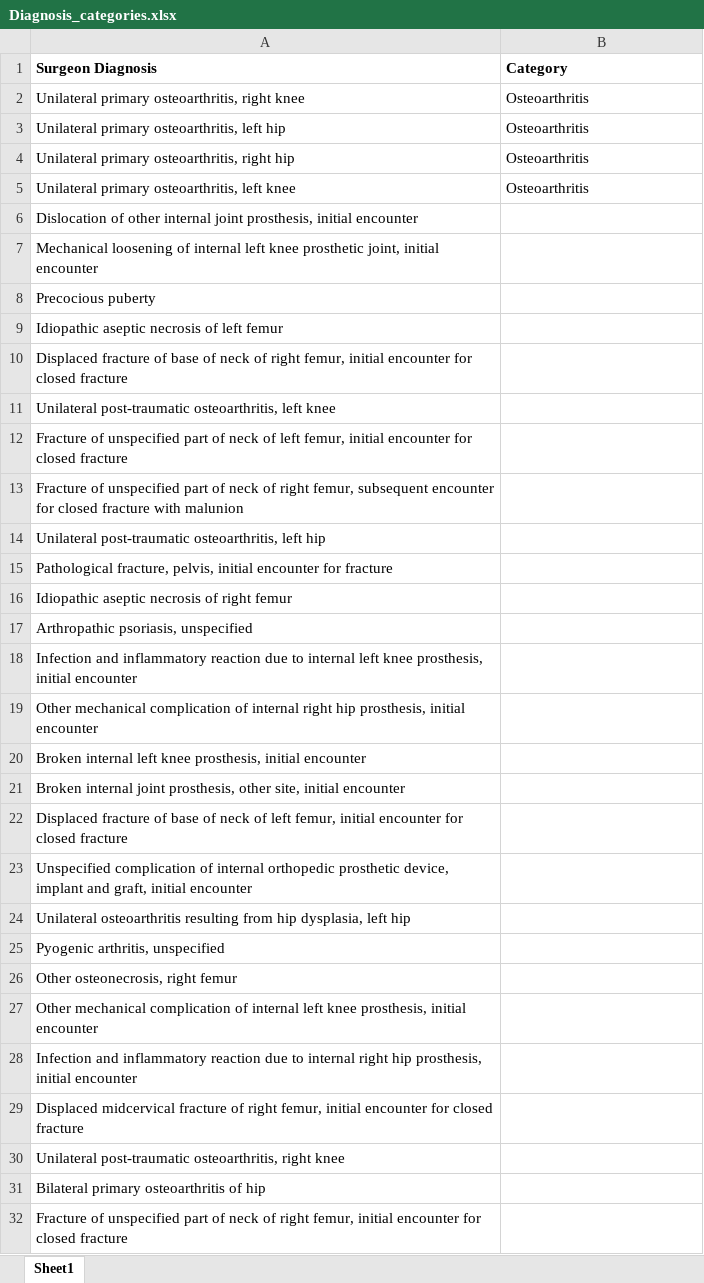
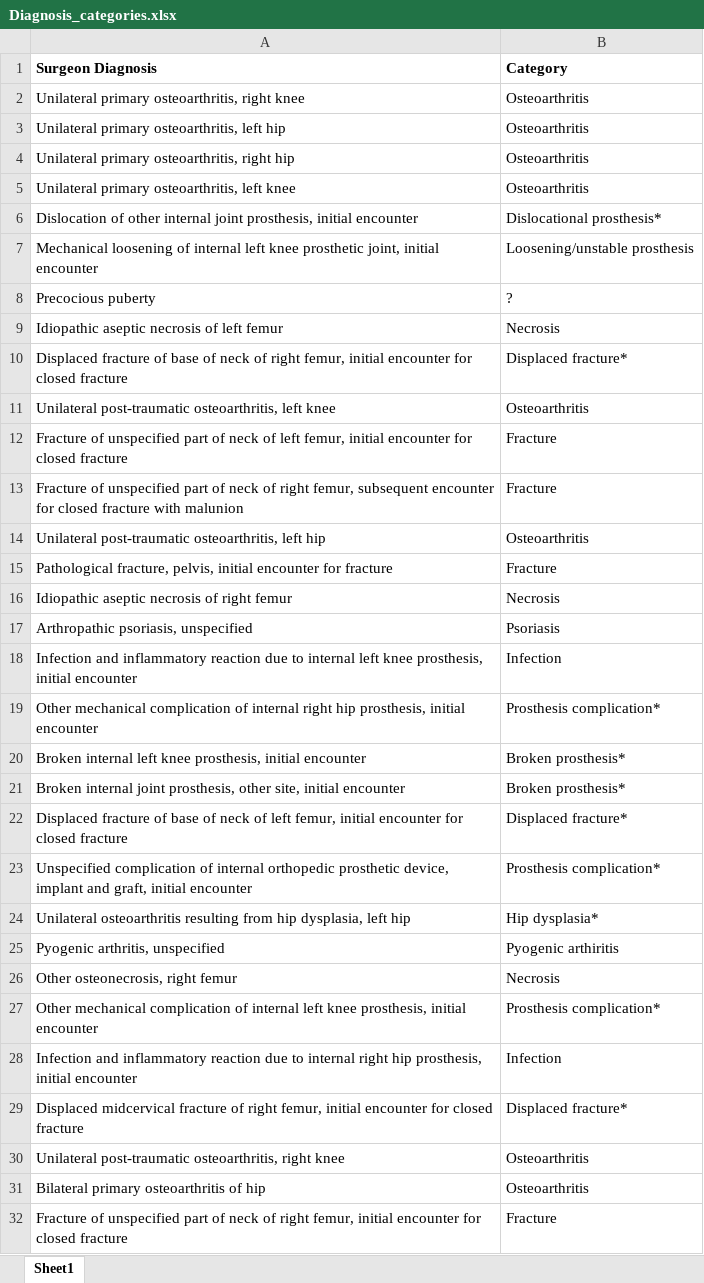
Before and after one commit to SORG-AI/MGB-Dashboards, an Excel workbook: data/aaos_database/Diagnosis_categories.xlsx, sheet Sheet1, drawn as a sheet; only a part is shown; values as stored, in another font and other column widths than the file's, no borders; the diff covers the shown part only; the diff names each change by its address in the sheet, - before the commit and + after, or states it on an @@ line.

Commit message:
update the excel
added the categories as of right now, let's see if I break anything

```diff
--- a/data/aaos_database/Diagnosis_categories.xlsx (sheet Sheet1)
+++ b/data/aaos_database/Diagnosis_categories.xlsx (sheet Sheet1)
-B6 (Category): (empty)
+B6 (Category): Dislocational prosthesis*
-B7 (Category): (empty)
+B7 (Category): Loosening/unstable prosthesis
-B8 (Category): (empty)
+B8 (Category): ?
-B9 (Category): (empty)
+B9 (Category): Necrosis
-B10 (Category): (empty)
+B10 (Category): Displaced fracture*
-B11 (Category): (empty)
+B11 (Category): Osteoarthritis
-B12:B13 (Category): (empty)
+B12:B13 (Category): Fracture
-B14 (Category): (empty)
+B14 (Category): Osteoarthritis
-B15 (Category): (empty)
+B15 (Category): Fracture
-B16 (Category): (empty)
+B16 (Category): Necrosis
-B17 (Category): (empty)
+B17 (Category): Psoriasis
-B18 (Category): (empty)
+B18 (Category): Infection
-B19 (Category): (empty)
+B19 (Category): Prosthesis complication*
-B20:B21 (Category): (empty)
+B20:B21 (Category): Broken prosthesis*
-B22 (Category): (empty)
+B22 (Category): Displaced fracture*
-B23 (Category): (empty)
+B23 (Category): Prosthesis complication*
-B24 (Category): (empty)
+B24 (Category): Hip dysplasia*
-B25 (Category): (empty)
+B25 (Category): Pyogenic arthiritis
-B26 (Category): (empty)
+B26 (Category): Necrosis
-B27 (Category): (empty)
+B27 (Category): Prosthesis complication*
-B28 (Category): (empty)
+B28 (Category): Infection
-B29 (Category): (empty)
+B29 (Category): Displaced fracture*
-B30:B31 (Category): (empty)
+B30:B31 (Category): Osteoarthritis
-B32 (Category): (empty)
+B32 (Category): Fracture
```
Also changed, not shown: 98 edited cells elsewhere in this sheet.
